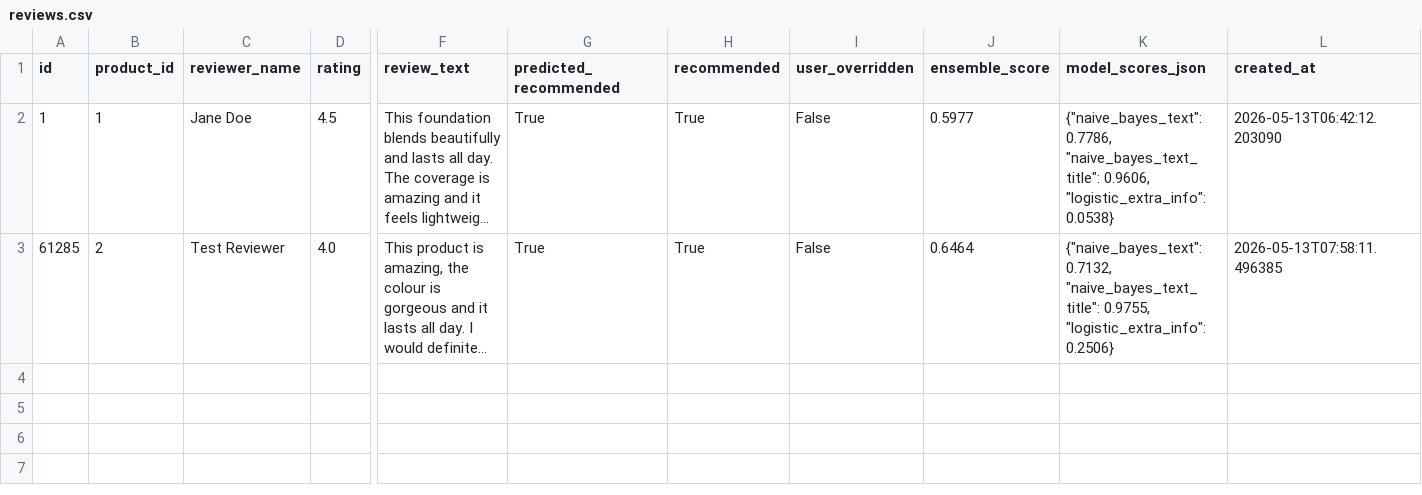
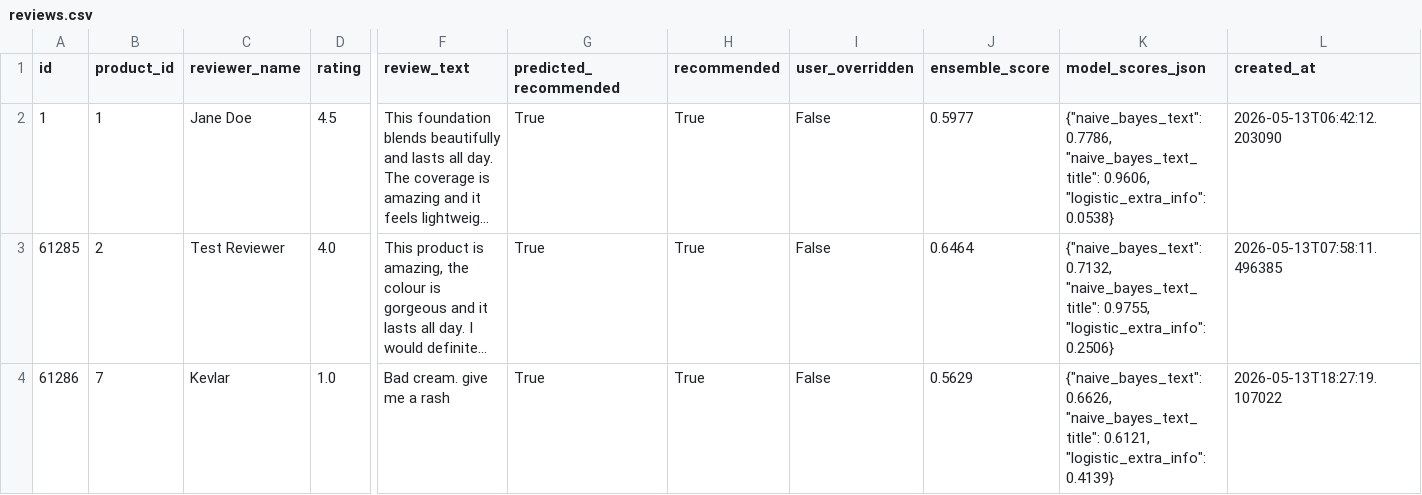
Before and after one commit to daveli1703/-AP4DS_SemA2026_Asm3_Milestone2, a CSV file: backend/data/reviews.csv, drawn as a sheet; only a part is shown, gaps mark what is left out; long unchanged cells end in …; rows hold the shown columns only; the diff names each change by its address in the sheet, - before the commit and + after, or states it on an @@ line.

```diff
--- a/backend/data/reviews.csv
+++ b/backend/data/reviews.csv
+row 4: 61286 | 7 | Kevlar | 1.0 | Bad cream. give me a rash | True | True | False | 0.5629 | {"naive_bayes_text": 0.6626, "naive_bayes_text_title": 0.6121, "logistic_extra_info": 0.4139} | 2026-05-13T18:27:19.107022
```
Also changed, not shown: 14 other files.
